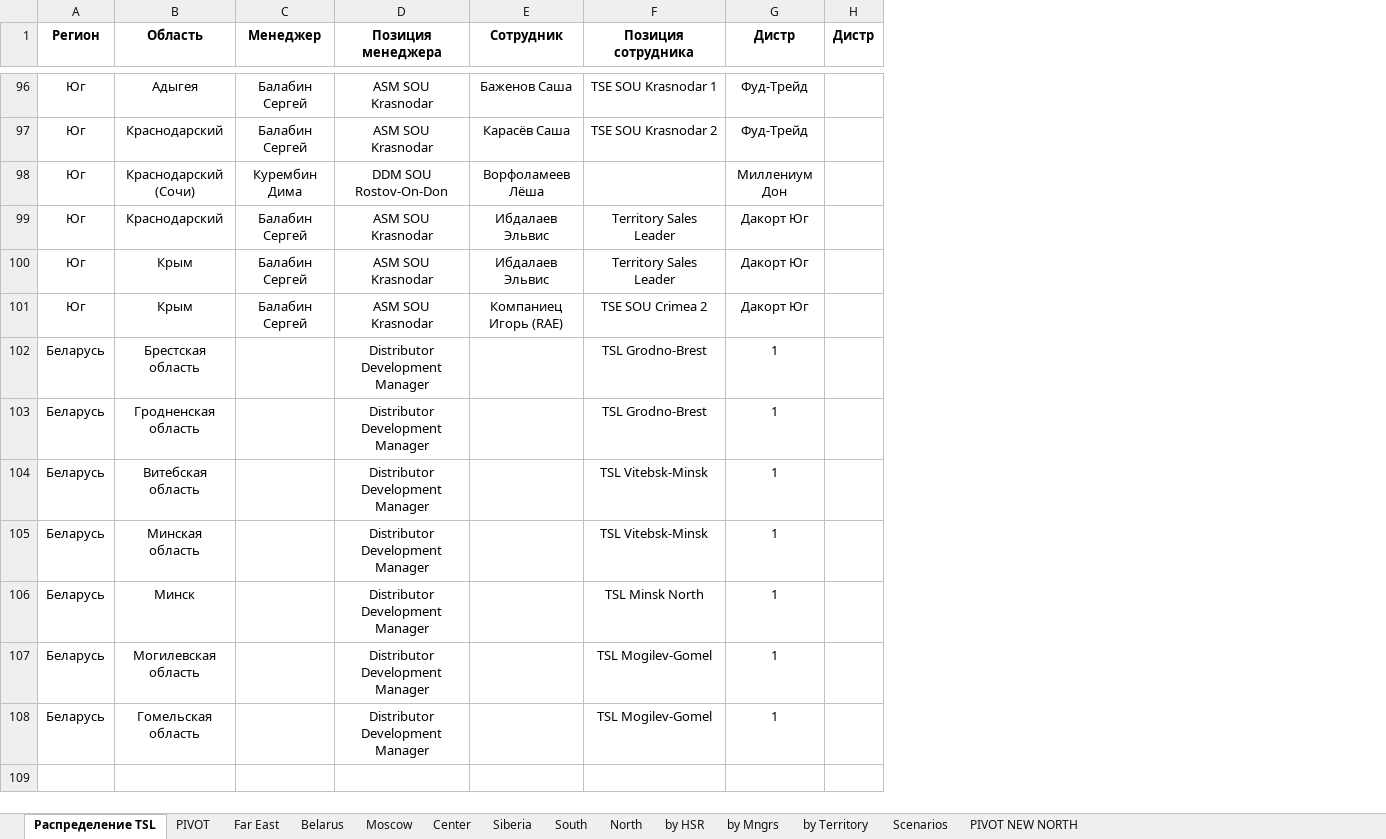
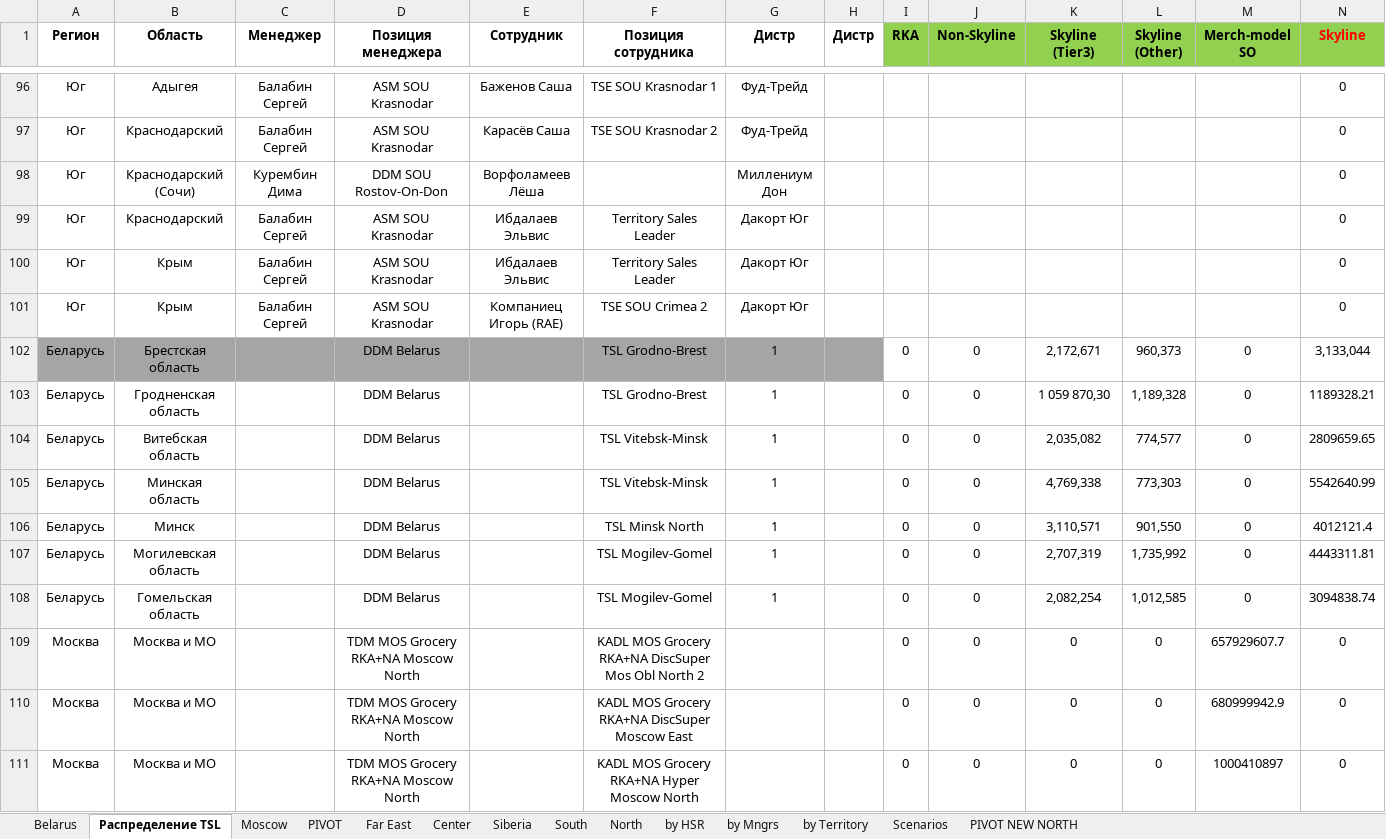
Before and after one commit to nikitakuvsh/MARSIntMap, an Excel workbook: PIVOTCALL.xlsx, sheet Распределение TSL, drawn as a sheet; only a part is shown, gaps mark what is left out; values as stored, in another font and other column widths than the file's, no borders; the diff covers the shown part only; the diff names each change by its address in the sheet, - before the commit and + after, or states it on an @@ line.

```diff
--- a/PIVOTCALL.xlsx (sheet Распределение TSL)
+++ b/PIVOTCALL.xlsx (sheet Распределение TSL)
@@ sheet tab order changed: Belarus | Распределение TSL | Moscow | PIVOT | Far East | Center | Siberia | South | North | by HSR | by Mngrs | by Territory | Scenarios | PIVOT NEW NORTH @@
+column I (RKA), rows 102-108: all 0
+column J (Non-Skyline), rows 102-108: all 0
+column K (Skyline (Tier3)), rows 102-108: 2,172,671 | 1 059 870,30 | 2,035,082 | 4,769,338 | 3,110,571 | 2,707,319 | 2,082,254
+column L (Skyline (Other)), rows 102-108: 960,373 | 1,189,328 | 774,577 | 773,303 | 901,550 | 1,735,992 | 1,012,585
+column M (Merch-model SO), rows 102-108: all 0
+column N (Skyline), rows 96-108: 0 | 0 | 0 | 0 | 0 | 0 | 3,133,044 | 1189328.21 | 2809659.65 | 5542640.99 | 4012121.4 | 4443311.81 | 3094838.74
-A102:H102 fill: none
+A102:H102 fill: #A5A5A5
-D102:D108 (Позиция менеджера): Distributor Development Manager
+D102:D108 (Позиция менеджера): DDM Belarus
+row 109: Москва | Москва и МО |  | TDM MOS Grocery RKA+NA Moscow North |  | KADL MOS Grocery RKA+NA DiscSuper Mos Obl North 2 |  |  | 0 | 0 | 0 | 0 | 657929607.7 | 0
+row 110: Москва | Москва и МО |  | TDM MOS Grocery RKA+NA Moscow North |  | KADL MOS Grocery RKA+NA DiscSuper Moscow East |  |  | 0 | 0 | 0 | 0 | 680999942.9 | 0
+row 111: Москва | Москва и МО |  | TDM MOS Grocery RKA+NA Moscow North |  | KADL MOS Grocery RKA+NA Hyper Moscow North |  |  | 0 | 0 | 0 | 0 | 1000410897 | 0
```
Also changed, not shown: 130 added rows, 46 edited cells and cell formats elsewhere in this sheet, sheet PIVOT, sheet Moscow, 3 other files.
